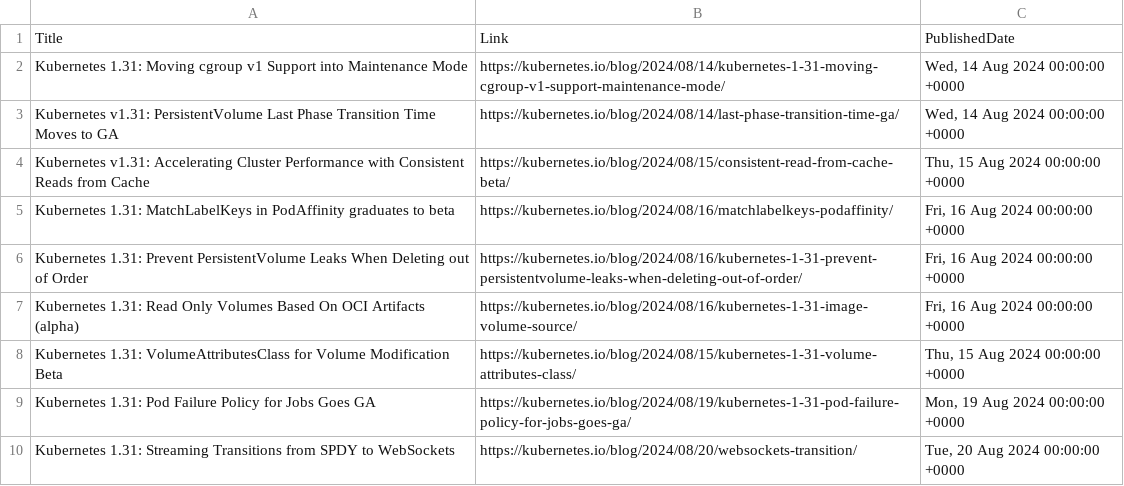
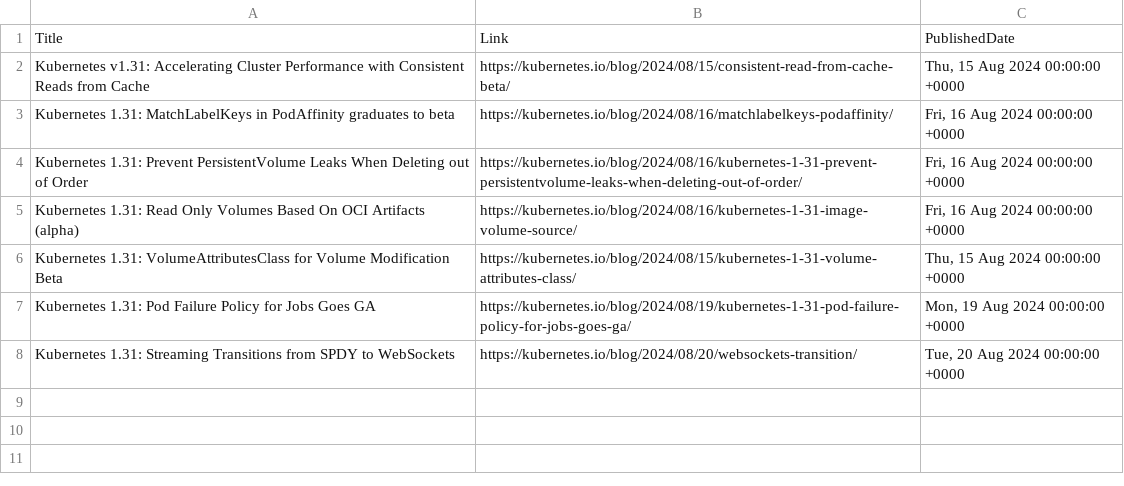
Before and after one commit to wilfriedwoivre/feedly, a CSV file: items/KubernetesIO.csv, drawn as a sheet.

Commit message:
Read RSS items

```diff
--- a/items/KubernetesIO.csv
+++ b/items/KubernetesIO.csv
@@ -1,4 +1,2 @@
 Title,Link,PublishedDate
-Kubernetes 1.31: Moving cgroup v1 Support into Maintenance Mode,https://kubernetes.io/blog/2024/08/14/kubernetes-1-31-moving-cgroup-v1-support-maintenance-mode/,"Wed, 14 Aug 2024 00:00:00 +0000"
-Kubernetes v1.31: PersistentVolume Last Phase Transition Time Moves to GA,https://kubernetes.io/blog/2024/08/14/last-phase-transition-time-ga/,"Wed, 14 Aug 2024 00:00:00 +0000"
 Kubernetes v1.31: Accelerating Cluster Performance with Consistent Reads from Cache,https://kubernetes.io/blog/2024/08/15/consistent-read-from-cache-beta/,"Thu, 15 Aug 2024 00:00:00 +0000"
```
